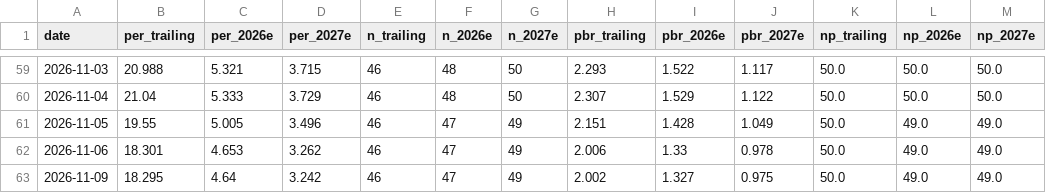
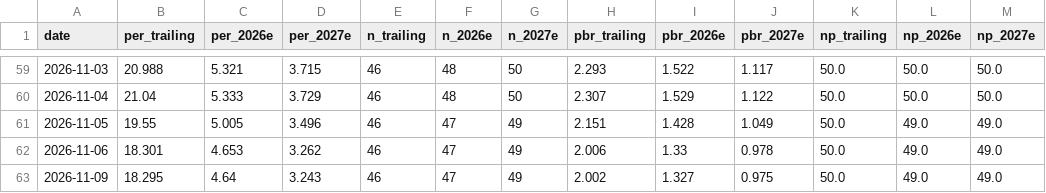
Before and after one commit to joonhakkim/liquidity-dashboard, a CSV file: data/kospi_per_tracker.csv, drawn as a sheet; only a part is shown, gaps mark what is left out.

```diff
--- a/data/kospi_per_tracker.csv
+++ b/data/kospi_per_tracker.csv
@@ -62,2 +62,2 @@
 2026-11-06,18.301,4.653,3.262,46,47,49,2.006,1.33,0.978,50.0,49.0,49.0
-2026-11-09,18.295,4.64,3.242,46,47,49,2.002,1.327,0.975,50.0,49.0,49.0
+2026-11-09,18.295,4.64,3.243,46,47,49,2.002,1.327,0.975,50.0,49.0,49.0
```
Also changed, not shown: data/kosdaq_per_tracker.csv, data/op_band_fnguide.csv, 8 other files.
